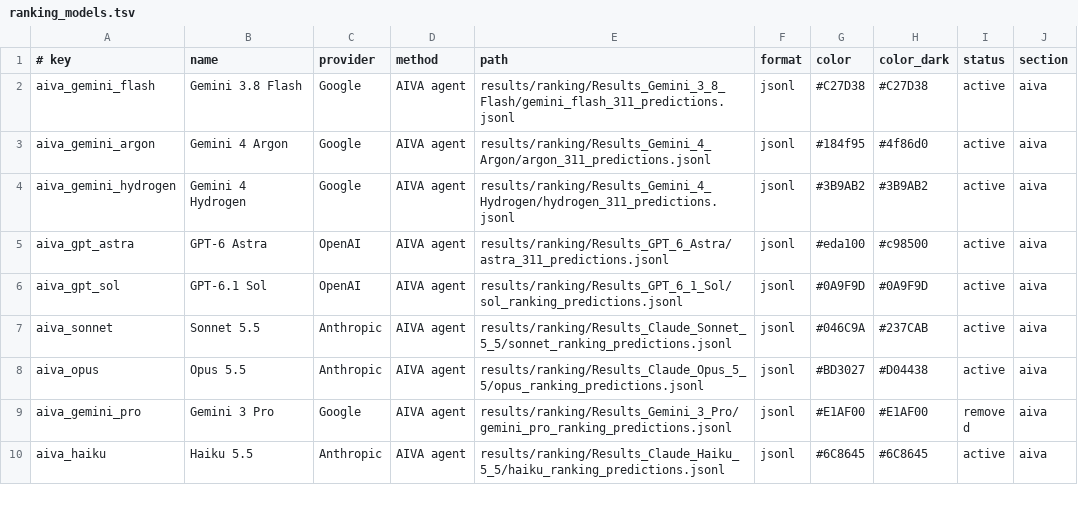
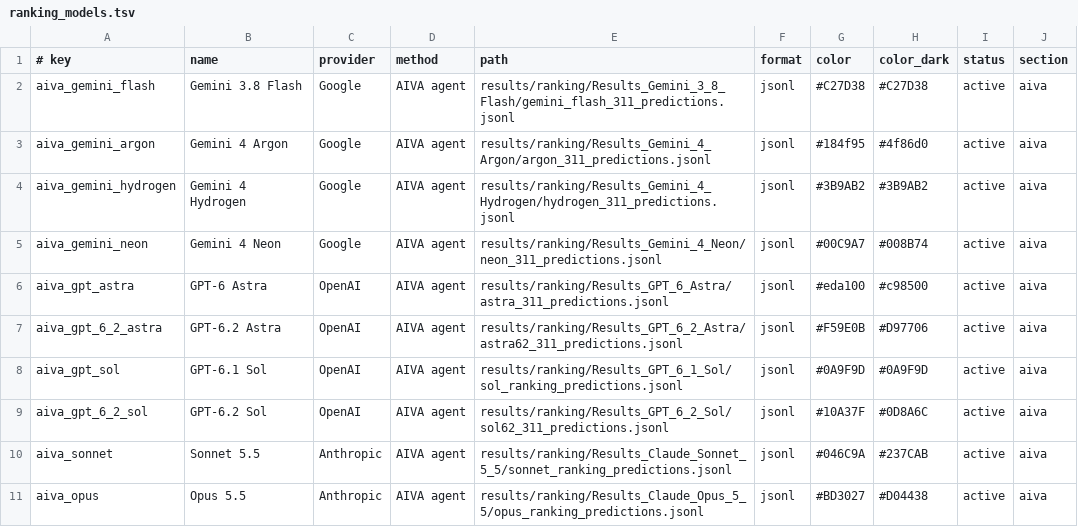
Before and after one commit to MHSPL/RareDxBench, a TSV file: dashboard/ranking_models.tsv, drawn as a sheet; only a part is shown; the shorter side is filled out with more unchanged rows.

```diff
--- a/dashboard/ranking_models.tsv
+++ b/dashboard/ranking_models.tsv
@@ -4,4 +4,7 @@ aiva_gemini_argon	Gemini 4 Argon	Google	AIVA agent	results/ranking/Results_Gemin
 aiva_gemini_hydrogen	Gemini 4 Hydrogen	Google	AIVA agent	results/ranking/Results_Gemini_4_Hydrogen/hydrogen_311_predictions.jsonl	jsonl	#3B9AB2	#3B9AB2	active	aiva
+aiva_gemini_neon	Gemini 4 Neon	Google	AIVA agent	results/ranking/Results_Gemini_4_Neon/neon_311_predictions.jsonl	jsonl	#00C9A7	#008B74	active	aiva
 aiva_gpt_astra	GPT-6 Astra	OpenAI	AIVA agent	results/ranking/Results_GPT_6_Astra/astra_311_predictions.jsonl	jsonl	#eda100	#c98500	active	aiva
+aiva_gpt_6_2_astra	GPT-6.2 Astra	OpenAI	AIVA agent	results/ranking/Results_GPT_6_2_Astra/astra62_311_predictions.jsonl	jsonl	#F59E0B	#D97706	active	aiva
 aiva_gpt_sol	GPT-6.1 Sol	OpenAI	AIVA agent	results/ranking/Results_GPT_6_1_Sol/sol_ranking_predictions.jsonl	jsonl	#0A9F9D	#0A9F9D	active	aiva
+aiva_gpt_6_2_sol	GPT-6.2 Sol	OpenAI	AIVA agent	results/ranking/Results_GPT_6_2_Sol/sol62_311_predictions.jsonl	jsonl	#10A37F	#0D8A6C	active	aiva
 aiva_sonnet	Sonnet 5.5	Anthropic	AIVA agent	results/ranking/Results_Claude_Sonnet_5_5/sonnet_ranking_predictions.jsonl	jsonl	#046C9A	#237CAB	active	aiva
```
Also changed, not shown: dashboard/models.tsv, 22 other files.
